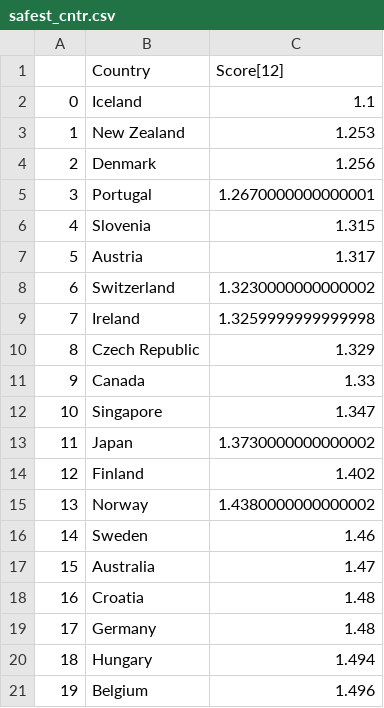
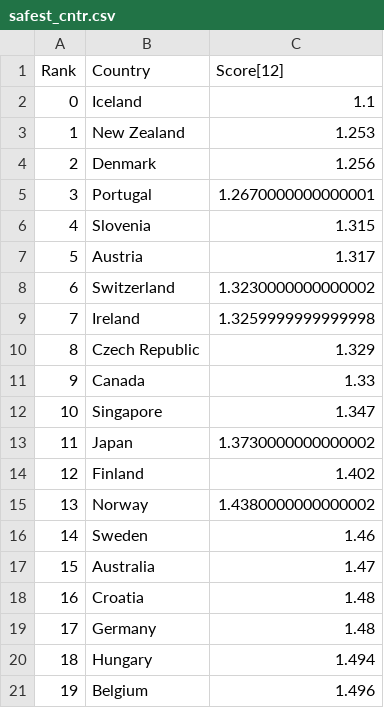
Before and after one commit to FranciscoSSoares/FranciscoSSoares.github.io, a CSV file: data/safest_cntr.csv, drawn as a sheet.

Commit message:
main

```diff
--- a/data/safest_cntr.csv
+++ b/data/safest_cntr.csv
@@ -1,2 +1,2 @@
-,Country,Score[12]
+Rank,Country,Score[12]
 0,Iceland,1.1
```
